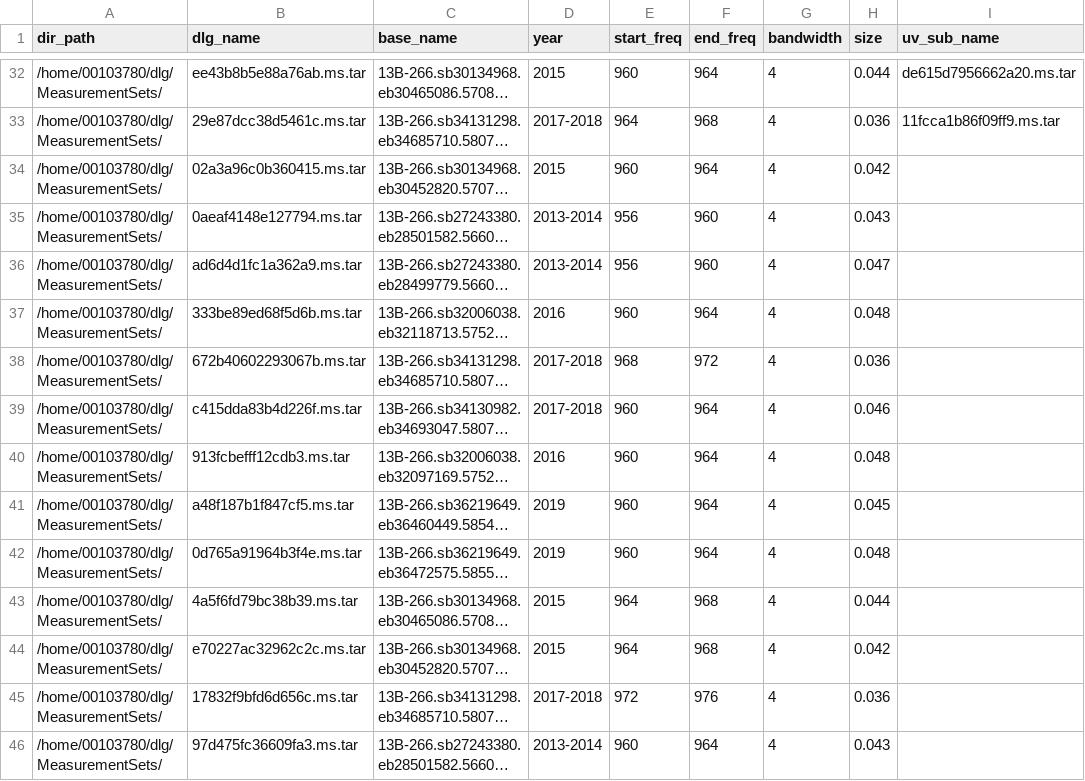
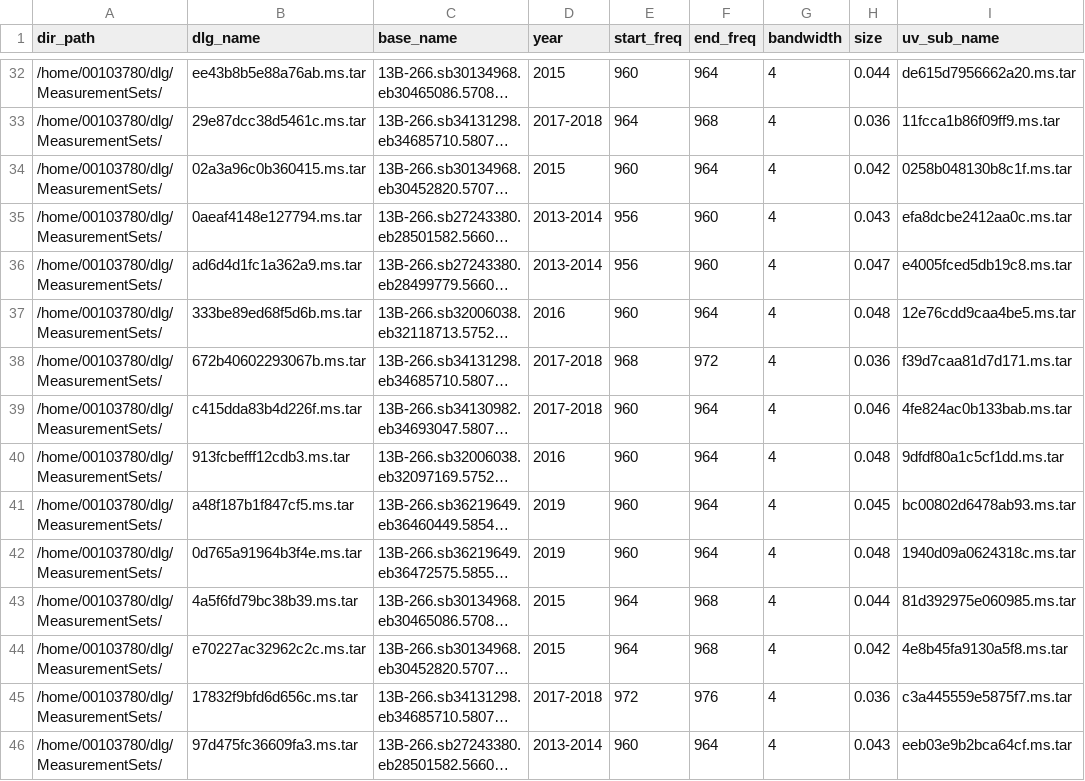
Before and after one commit to ICRAR/chiles-daliuge, a CSV file: db/Chilies_metadata.csv, drawn as a sheet; only a part is shown, gaps mark what is left out; long unchanged cells end in …; the diff covers the shown part only; the diff names each change by its address in the sheet, - before the commit and + after, or states it on an @@ line.

```diff
--- a/db/Chilies_metadata.csv
+++ b/db/Chilies_metadata.csv
-I34 (uv_sub_name): (empty)
+I34 (uv_sub_name): 0258b048130b8c1f.ms.tar
-I35 (uv_sub_name): (empty)
+I35 (uv_sub_name): efa8dcbe2412aa0c.ms.tar
-I36 (uv_sub_name): (empty)
+I36 (uv_sub_name): e4005fced5db19c8.ms.tar
-I37 (uv_sub_name): (empty)
+I37 (uv_sub_name): 12e76cdd9caa4be5.ms.tar
-I38 (uv_sub_name): (empty)
+I38 (uv_sub_name): f39d7caa81d7d171.ms.tar
-I39 (uv_sub_name): (empty)
+I39 (uv_sub_name): 4fe824ac0b133bab.ms.tar
-I40 (uv_sub_name): (empty)
+I40 (uv_sub_name): 9dfdf80a1c5cf1dd.ms.tar
-I41 (uv_sub_name): (empty)
+I41 (uv_sub_name): bc00802d6478ab93.ms.tar
-I42 (uv_sub_name): (empty)
+I42 (uv_sub_name): 1940d09a0624318c.ms.tar
-I43 (uv_sub_name): (empty)
+I43 (uv_sub_name): 81d392975e060985.ms.tar
-I44 (uv_sub_name): (empty)
+I44 (uv_sub_name): 4e8b45fa9130a5f8.ms.tar
-I45 (uv_sub_name): (empty)
+I45 (uv_sub_name): c3a445559e5875f7.ms.tar
-I46 (uv_sub_name): (empty)
+I46 (uv_sub_name): eeb03e9b2bca64cf.ms.tar
```
Also changed, not shown: 29 edited cells elsewhere in this file, 6 other files.
